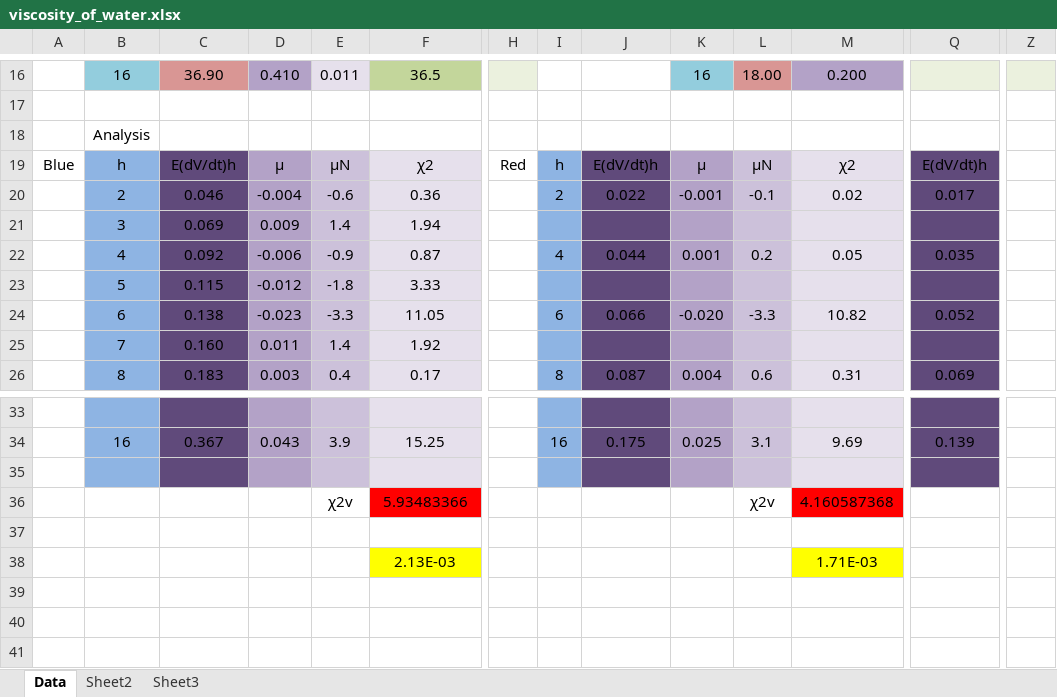
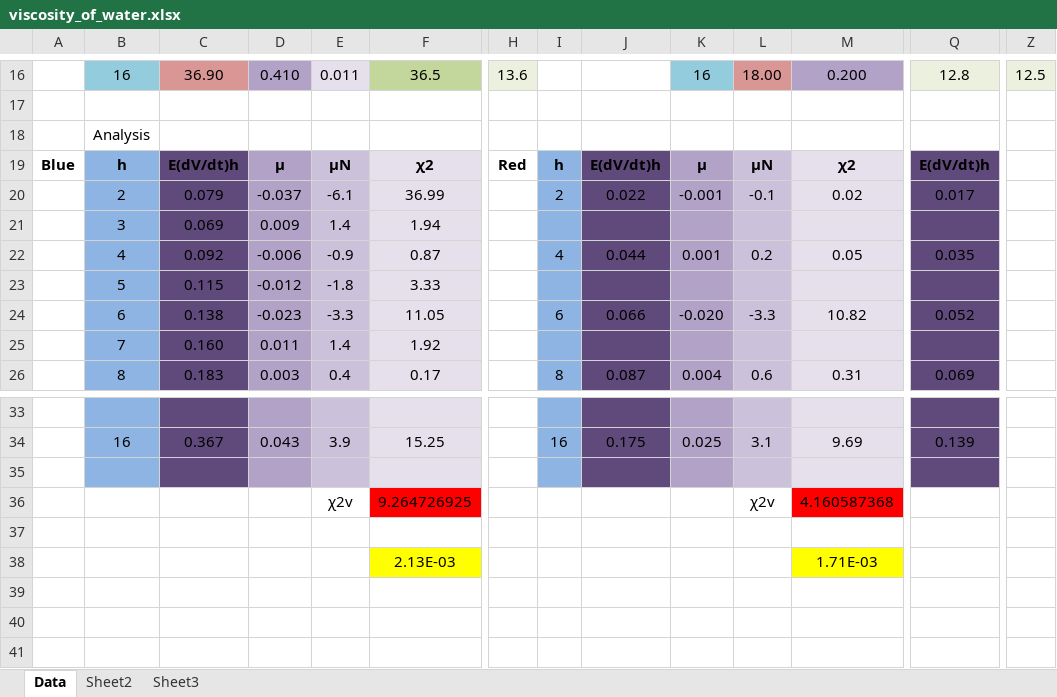
Before and after one commit to cao-jacky/degree_level2, an Excel workbook: lab_reports/viscosity_of_water/viscosity_of_water.xlsx, sheet Data, drawn as a sheet; only a part is shown, gaps mark what is left out; values as stored, in another font and other column widths than the file's, no borders; charts and pictures not drawn; the diff covers the shown part only; the diff names each change by its address in the sheet, - before the commit and + after, or states it on an @@ line.

```diff
--- a/lab_reports/viscosity_of_water/viscosity_of_water.xlsx (sheet Data)
+++ b/lab_reports/viscosity_of_water/viscosity_of_water.xlsx (sheet Data)
-H16: (empty)
+H16: 13.6
-Q16: (empty)
+Q16: 12.8
-Z16: (empty)
+Z16: 12.5
-A19:F19 bold: off
+A19:F19 bold: on
-H19:M19 bold: off
+H19:M19 bold: on
-Q19 bold: off
+Q19 bold: on
-C20: 0.046
+C20: 0.079
-D20: -0.004
+D20: -0.037
-E20: -0.6
+E20: -6.1
-F20: 0.36
+F20: 36.99
-F36: 5.93483366
+F36: 9.264726925
```
Also changed, not shown: 25 edited cells and cell formats elsewhere in this sheet, charts or pictures, lab_reports/viscosity_of_water/data/viscosity_of_water.xlsx, 3 other files.
